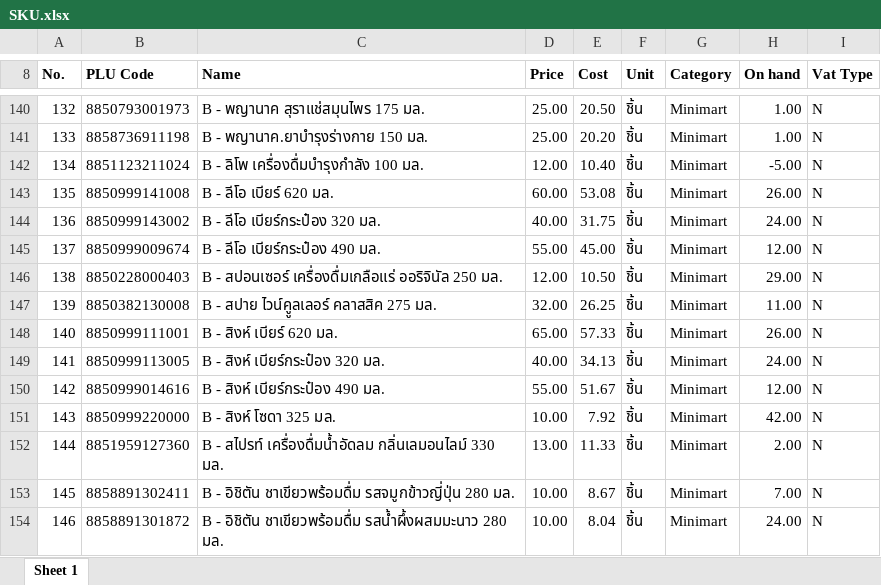
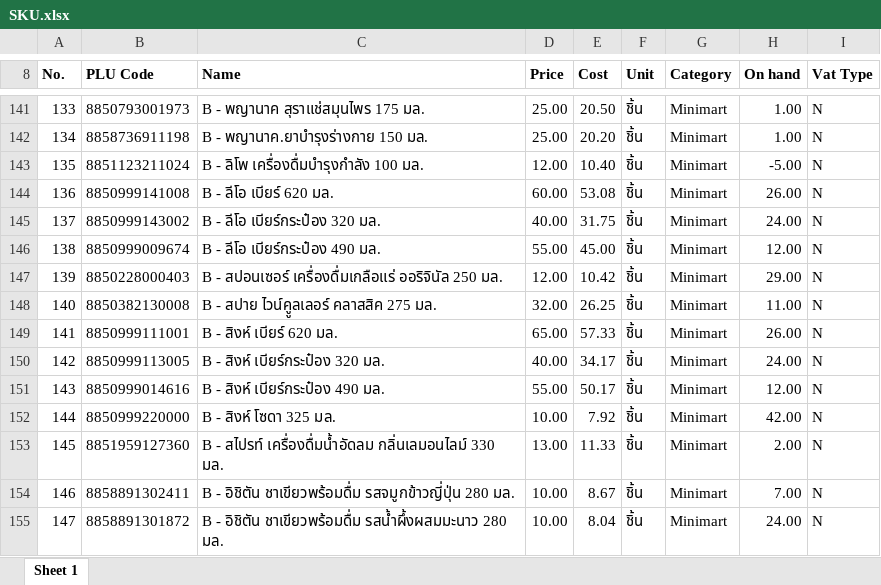
Before and after one commit to pet1486-sys/stock-web-titans-gain, an Excel workbook: stock_data/SKU.xlsx, sheet Sheet 1, drawn as a sheet; only a part is shown, gaps mark what is left out; values as stored, in another font and other column widths than the file's, no borders; addresses are those after the commit; the diff covers the shown part only; the diff names each change by its address in the sheet, - before the commit and + after, or states it on an @@ line.

```diff
--- a/stock_data/SKU.xlsx (sheet Sheet 1)
+++ b/stock_data/SKU.xlsx (sheet Sheet 1)
@@ column A (No.) renumbered between rows 20 and 981 @@
-E147 (Cost): 10.50
+E147 (Cost): 10.42
-E150 (Cost): 34.13
+E150 (Cost): 34.17
-E151 (Cost): 51.67
+E151 (Cost): 50.17
```
Also changed, not shown: 1 added row and 13 edited cells elsewhere in this sheet, 2 other files.
